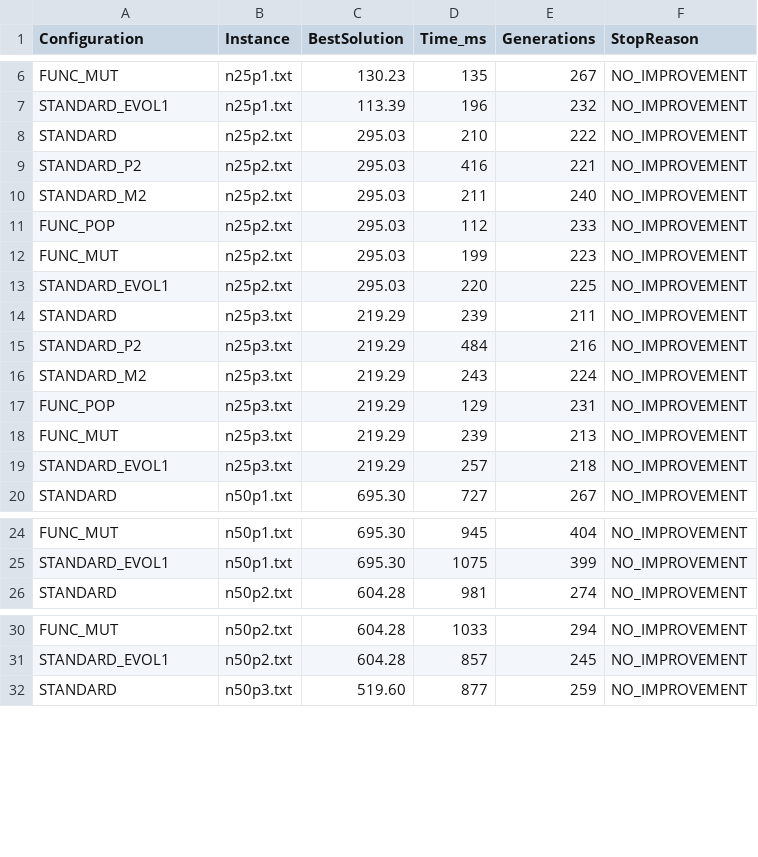
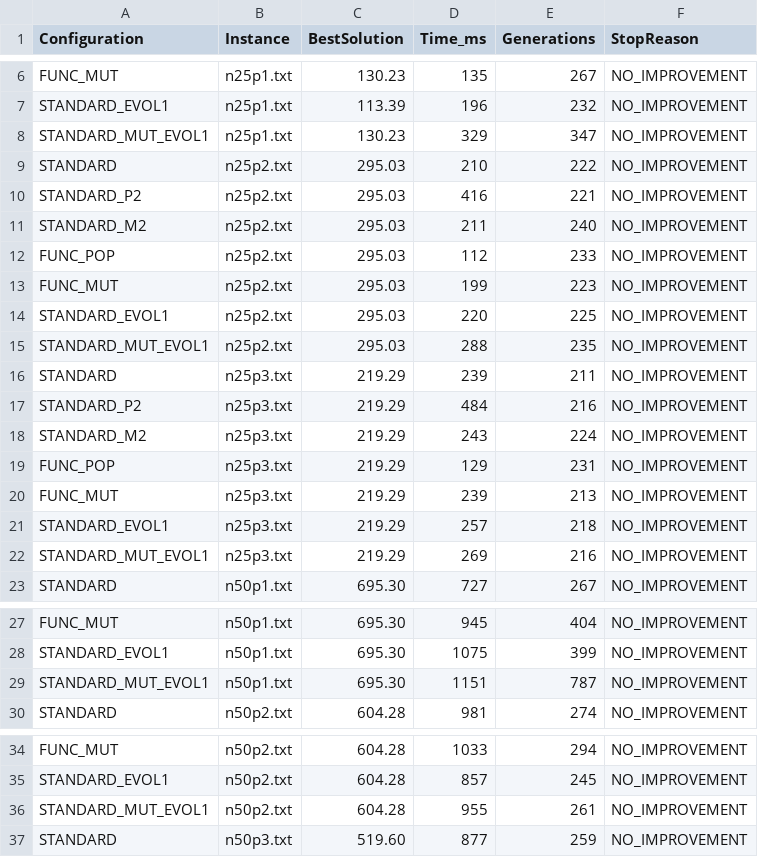
Before and after one commit to GabrielleBarbosa/mc859, a CSV file: ativ04/GA-Framework/ga_results.csv, drawn as a sheet; only a part is shown, gaps mark what is left out; the diff covers the shown part only; the diff names each change by its address in the sheet, - before the commit and + after, or states it on an @@ line.

Commit message:
compile results csvs

```diff
--- a/ativ04/GA-Framework/ga_results.csv
+++ b/ativ04/GA-Framework/ga_results.csv
+row 8: STANDARD_MUT_EVOL1 | n25p1.txt | 130.23 | 329 | 347 | NO_IMPROVEMENT
+row 15: STANDARD_MUT_EVOL1 | n25p2.txt | 295.03 | 288 | 235 | NO_IMPROVEMENT
+row 22: STANDARD_MUT_EVOL1 | n25p3.txt | 219.29 | 269 | 216 | NO_IMPROVEMENT
+row 29: STANDARD_MUT_EVOL1 | n50p1.txt | 695.30 | 1151 | 787 | NO_IMPROVEMENT
+row 36: STANDARD_MUT_EVOL1 | n50p2.txt | 604.28 | 955 | 261 | NO_IMPROVEMENT
```
Also changed, not shown: 10 added rows elsewhere in this file, 1 other file.
